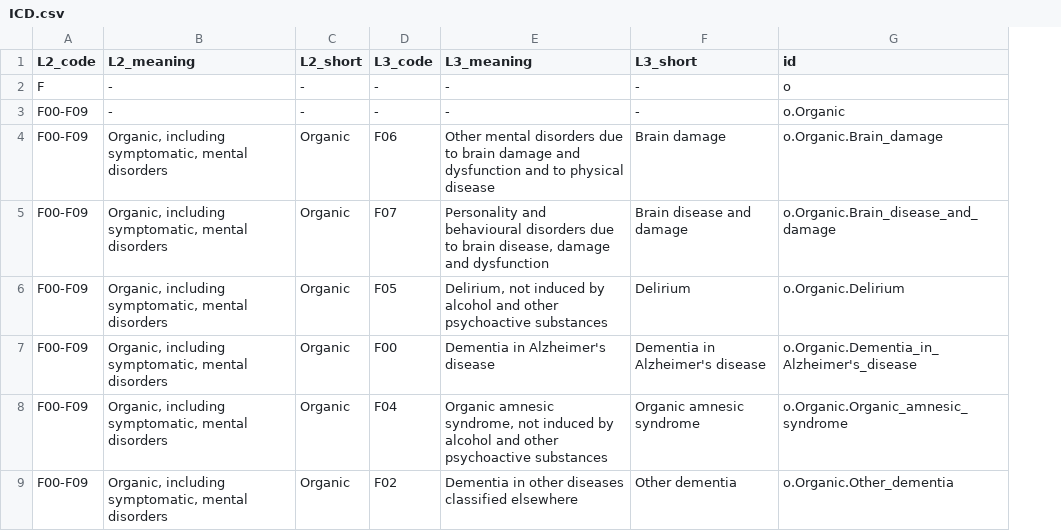
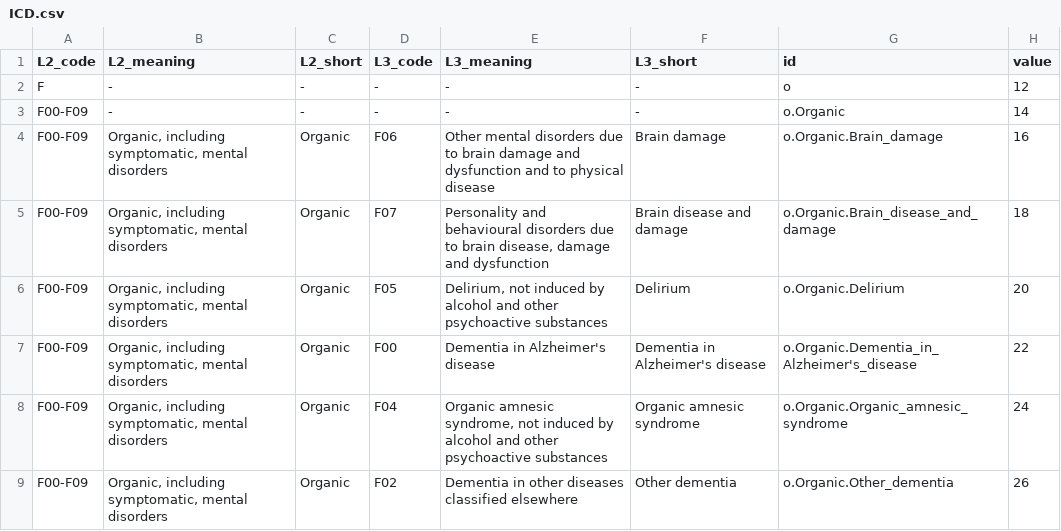
Before and after one commit to holtzy/Mental-Disorder-Review, a CSV file: DATA/ICD.csv, drawn as a sheet; only a part is shown; the diff names each change by its address in the sheet, - before the commit and + after, or states it on an @@ line.

Commit message:
Add fake value variable

```diff
--- a/DATA/ICD.csv
+++ b/DATA/ICD.csv
+column H (value), rows 2-9: 12 | 14 | 16 | 18 | 20 | 22 | 24 | 26
```
Also changed, not shown: 1 other file.
